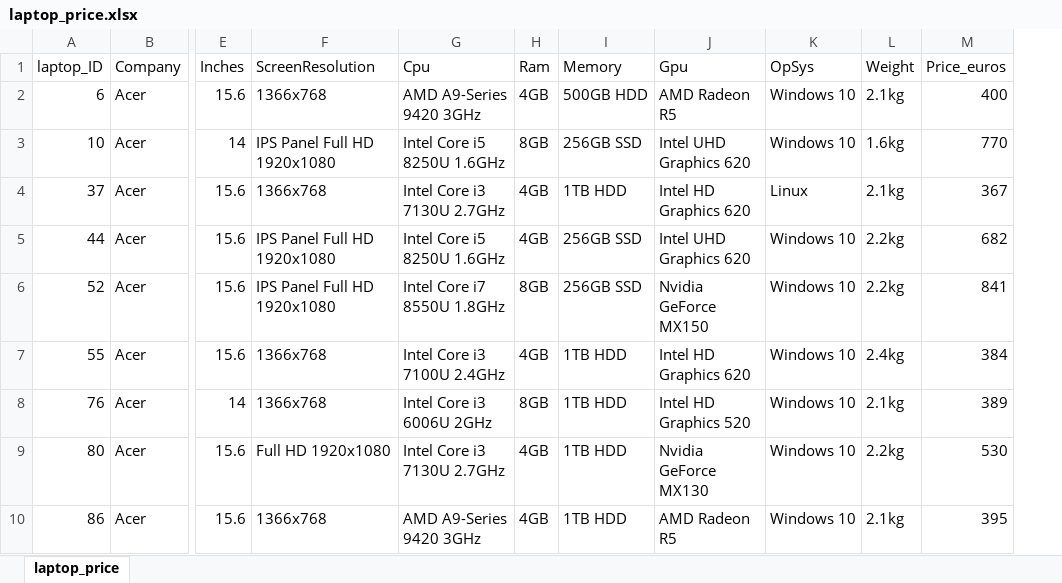
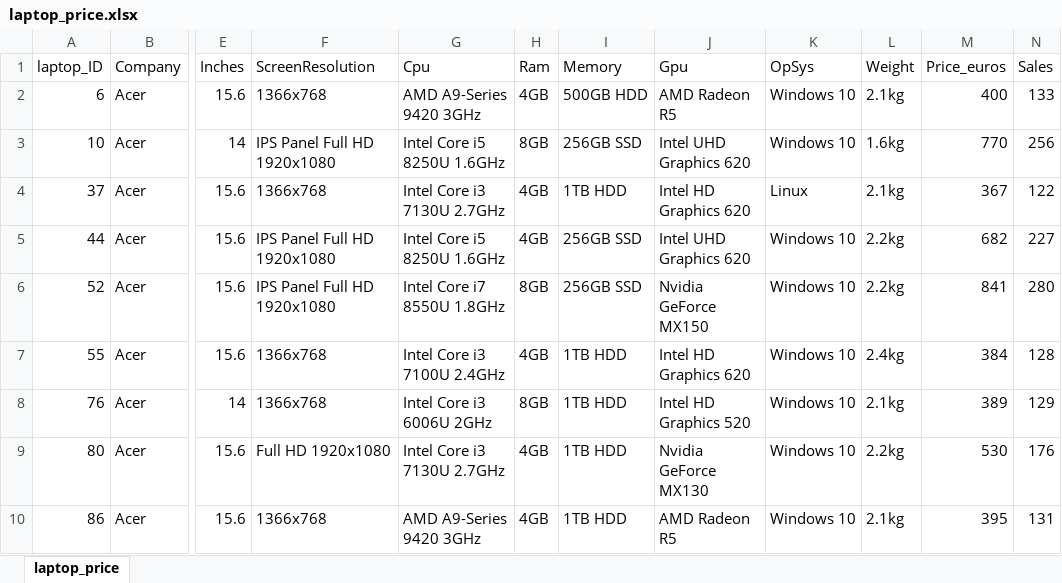
Before and after one commit to ankurmishra5672/EDA_Python, an Excel workbook: laptop_price.xlsx, sheet laptop_price, drawn as a sheet; only a part is shown, gaps mark what is left out; values as stored, in another font and other column widths than the file's, no borders; the diff names each change by its address in the sheet, - before the commit and + after, or states it on an @@ line.

```diff
--- a/laptop_price.xlsx (sheet laptop_price)
+++ b/laptop_price.xlsx (sheet laptop_price)
+column N (Sales), rows 2-10: 133 | 256 | 122 | 227 | 280 | 128 | 129 | 176 | 131
```
Also changed, not shown: 1 other file.
